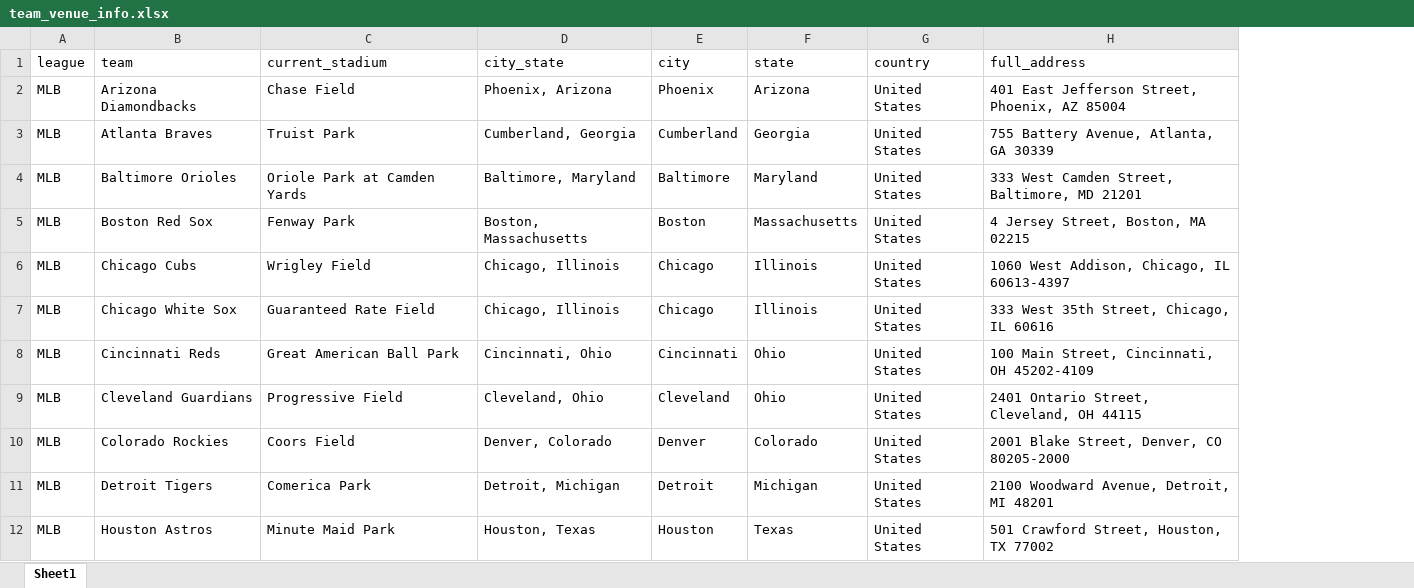
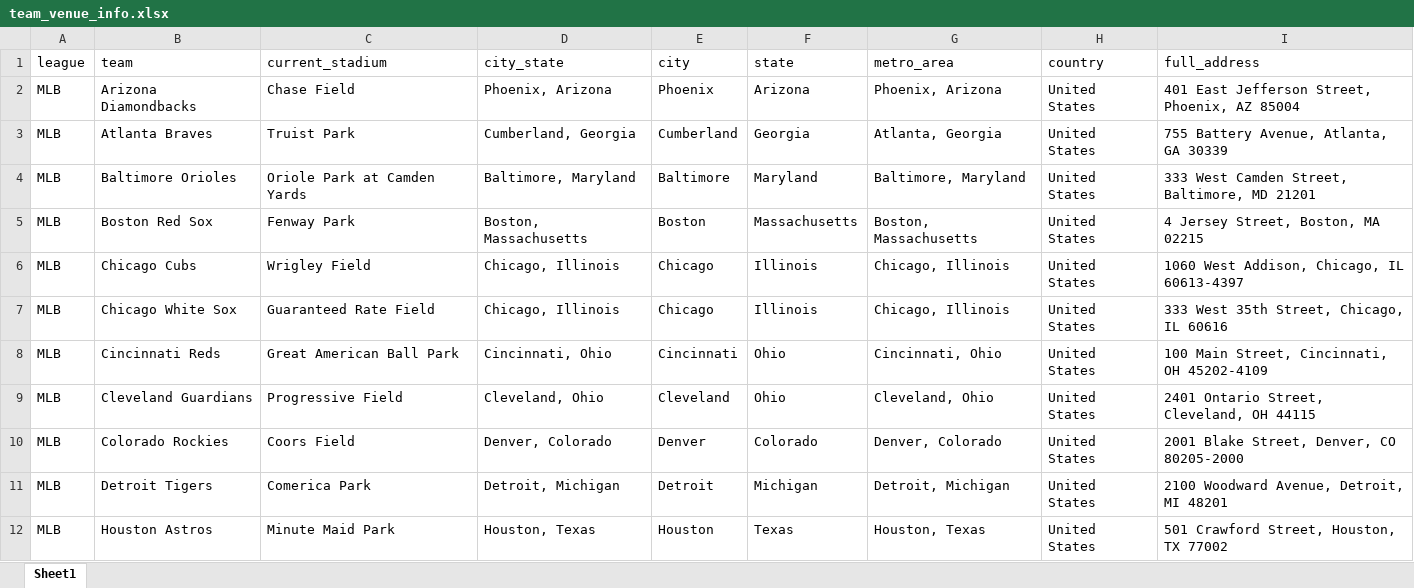
Before and after one commit to hunterhollis/asa, an Excel workbook: team_venue_info.xlsx, sheet Sheet1, drawn as a sheet; only a part is shown; values as stored, in another font and other column widths than the file's, no borders; the diff names each change by its address in the sheet, - before the commit and + after, or states it on an @@ line.

Commit message:
Metro areas, Tableau dashboard
Added metro areas to team venue info, views, and game finder. Started work on a Tableau dashboard.

```diff
--- a/team_venue_info.xlsx (sheet Sheet1)
+++ b/team_venue_info.xlsx (sheet Sheet1)
+column G (metro_area), rows 2-12: Phoenix, Arizona | Atlanta, Georgia | Baltimore, Maryland | Boston, Massachusetts | Chicago, Illinois | Chicago, Illinois | Cincinnati, Ohio | Cleveland, Ohio | Denver, Colorado | Detroit, Michigan | Houston, Texas
```
Also changed, not shown: 5 other files.
